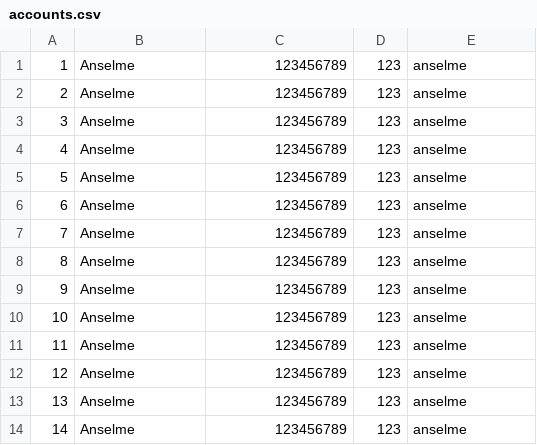
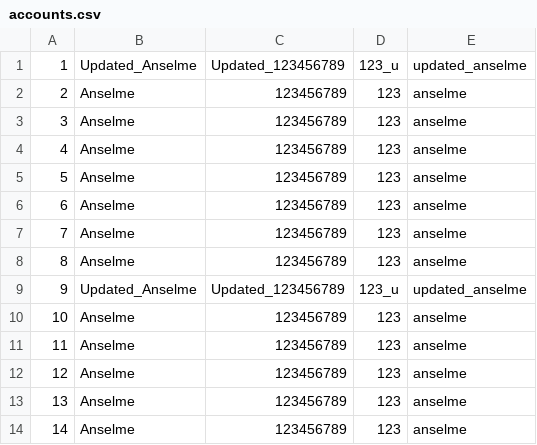
Before and after one commit to irumvanselme/banking_system_final-archived, a CSV file: store/accounts.csv, drawn as a sheet.

```diff
--- a/store/accounts.csv
+++ b/store/accounts.csv
@@ -1,2 +1,2 @@
-1, Anselme, 123456789, 123, anselme
+1, Updated_Anselme, Updated_123456789, 123_u, updated_anselme
 2, Anselme, 123456789, 123, anselme
@@ -8,3 +8,3 @@
 8, Anselme, 123456789, 123, anselme
-9, Anselme, 123456789, 123, anselme
+9, Updated_Anselme, Updated_123456789, 123_u, updated_anselme
 10, Anselme, 123456789, 123, anselme
```
Also changed, not shown: 2 other files.
